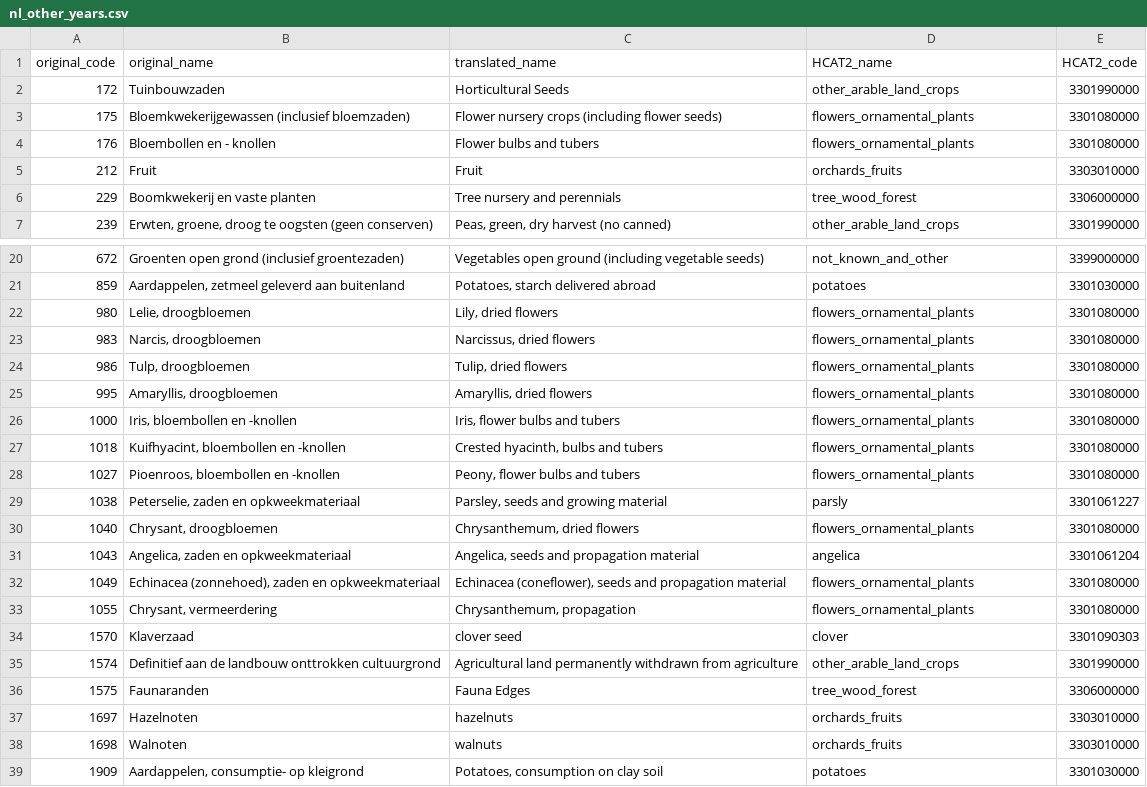
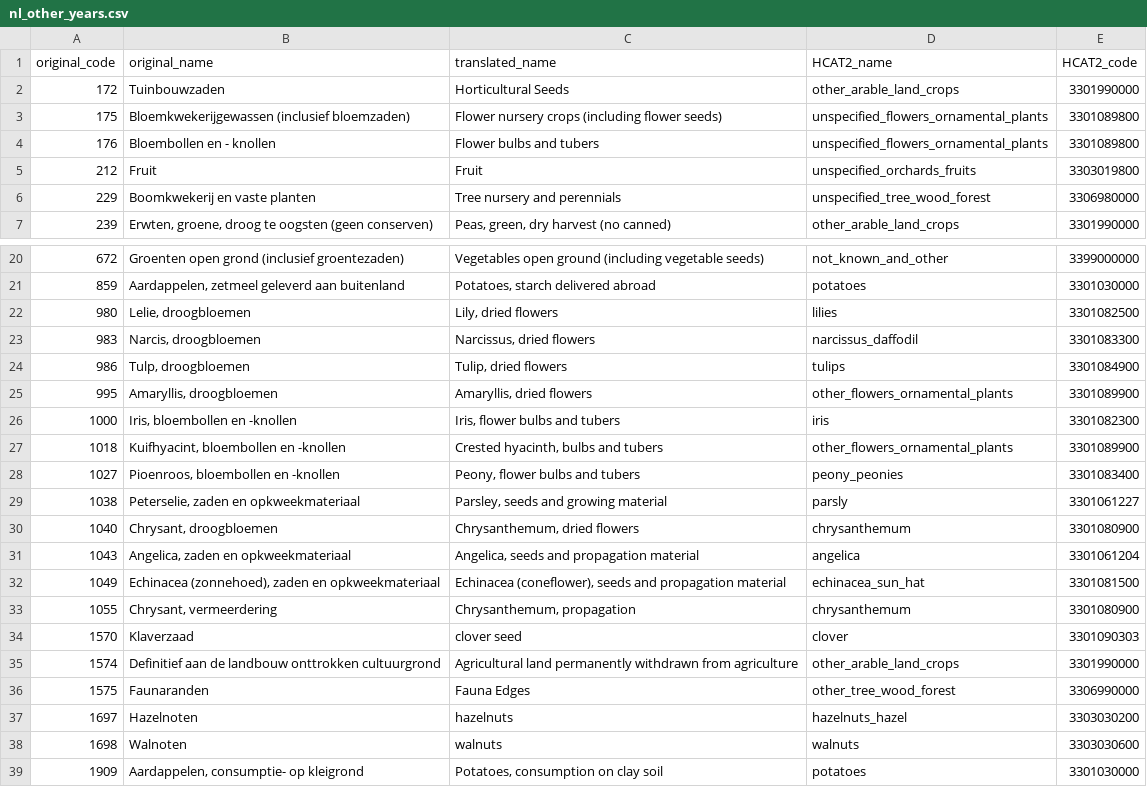
Before and after one commit to maja601/EuroCrops, a CSV file: csvs/country_mappings/nl_other_years.csv, drawn as a sheet; only a part is shown, gaps mark what is left out; the diff covers the shown part only.

Commit message:
Update nl_other_years.csv
Val changed manually the file

```diff
--- a/csvs/country_mappings/nl_other_years.csv
+++ b/csvs/country_mappings/nl_other_years.csv
@@ -2,6 +2,6 @@ original_code,original_name,translated_name,HCAT2_name,HCAT2_code
 172,Tuinbouwzaden,Horticultural Seeds,other_arable_land_crops,3301990000
-175,Bloemkwekerijgewassen (inclusief bloemzaden),Flower nursery crops (including flower seeds),flowers_ornamental_plants,3301080000
-176,Bloembollen en - knollen,Flower bulbs and tubers,flowers_ornamental_plants,3301080000
-212,Fruit,Fruit,orchards_fruits,3303010000
-229,Boomkwekerij en vaste planten,Tree nursery and perennials,tree_wood_forest,3306000000
+175,Bloemkwekerijgewassen (inclusief bloemzaden),Flower nursery crops (including flower seeds),unspecified_flowers_ornamental_plants,3301089800
+176,Bloembollen en - knollen,Flower bulbs and tubers,unspecified_flowers_ornamental_plants,3301089800
+212,Fruit,Fruit,unspecified_orchards_fruits,3303019800
+229,Boomkwekerij en vaste planten,Tree nursery and perennials,unspecified_tree_wood_forest,3306980000
 239,"Erwten, groene, droog te oogsten (geen conserven)","Peas, green, dry harvest (no canned)",other_arable_land_crops,3301990000
@@ -21,19 +21,19 @@ original_code,original_name,translated_name,HCAT2_name,HCAT2_code
 859,"Aardappelen, zetmeel geleverd aan buitenland","Potatoes, starch delivered abroad",potatoes,3301030000
-980,"Lelie, droogbloemen","Lily, dried flowers",flowers_ornamental_plants,3301080000
-983,"Narcis, droogbloemen","Narcissus, dried flowers",flowers_ornamental_plants,3301080000
-986,"Tulp, droogbloemen","Tulip, dried flowers",flowers_ornamental_plants,3301080000
-995,"Amaryllis, droogbloemen","Amaryllis, dried flowers",flowers_ornamental_plants,3301080000
-1000,"Iris, bloembollen en -knollen","Iris, flower bulbs and tubers",flowers_ornamental_plants,3301080000
-1018,"Kuifhyacint, bloembollen en -knollen","Crested hyacinth, bulbs and tubers",flowers_ornamental_plants,3301080000
-1027,"Pioenroos, bloembollen en -knollen","Peony, flower bulbs and tubers",flowers_ornamental_plants,3301080000
+980,"Lelie, droogbloemen","Lily, dried flowers",lilies,3301082500
+983,"Narcis, droogbloemen","Narcissus, dried flowers",narcissus_daffodil,3301083300
+986,"Tulp, droogbloemen","Tulip, dried flowers",tulips,3301084900
+995,"Amaryllis, droogbloemen","Amaryllis, dried flowers",other_flowers_ornamental_plants,3301089900
+1000,"Iris, bloembollen en -knollen","Iris, flower bulbs and tubers",iris,3301082300
+1018,"Kuifhyacint, bloembollen en -knollen","Crested hyacinth, bulbs and tubers",other_flowers_ornamental_plants,3301089900
+1027,"Pioenroos, bloembollen en -knollen","Peony, flower bulbs and tubers",peony_peonies,3301083400
 1038,"Peterselie, zaden en opkweekmateriaal","Parsley, seeds and growing material",parsly,3301061227
-1040,"Chrysant, droogbloemen","Chrysanthemum, dried flowers",flowers_ornamental_plants,3301080000
+1040,"Chrysant, droogbloemen","Chrysanthemum, dried flowers",chrysanthemum,3301080900
 1043,"Angelica, zaden en opkweekmateriaal","Angelica, seeds and propagation material",angelica,3301061204
-1049,"Echinacea (zonnehoed), zaden en opkweekmateriaal","Echinacea (coneflower), seeds and propagation material",flowers_ornamental_plants,3301080000
-1055,"Chrysant, vermeerdering","Chrysanthemum, propagation",flowers_ornamental_plants,3301080000
+1049,"Echinacea (zonnehoed), zaden en opkweekmateriaal","Echinacea (coneflower), seeds and propagation material",echinacea_sun_hat,3301081500
+1055,"Chrysant, vermeerdering","Chrysanthemum, propagation",chrysanthemum,3301080900
 1570,Klaverzaad,clover seed,clover,3301090303
 1574,Definitief aan de landbouw onttrokken cultuurgrond,Agricultural land permanently withdrawn from agriculture,other_arable_land_crops,3301990000
-1575,Faunaranden,Fauna Edges,tree_wood_forest,3306000000
-1697,Hazelnoten,hazelnuts,orchards_fruits,3303010000
-1698,Walnoten,walnuts,orchards_fruits,3303010000
+1575,Faunaranden,Fauna Edges,other_tree_wood_forest,3306990000
+1697,Hazelnoten,hazelnuts,hazelnuts_hazel,3303030200
+1698,Walnoten,walnuts,walnuts,3303030600
 1909,"Aardappelen, consumptie- op kleigrond","Potatoes, consumption on clay soil",potatoes,3301030000
```
Also changed, not shown: 1 removed row and 34 edited cells elsewhere in this file.
